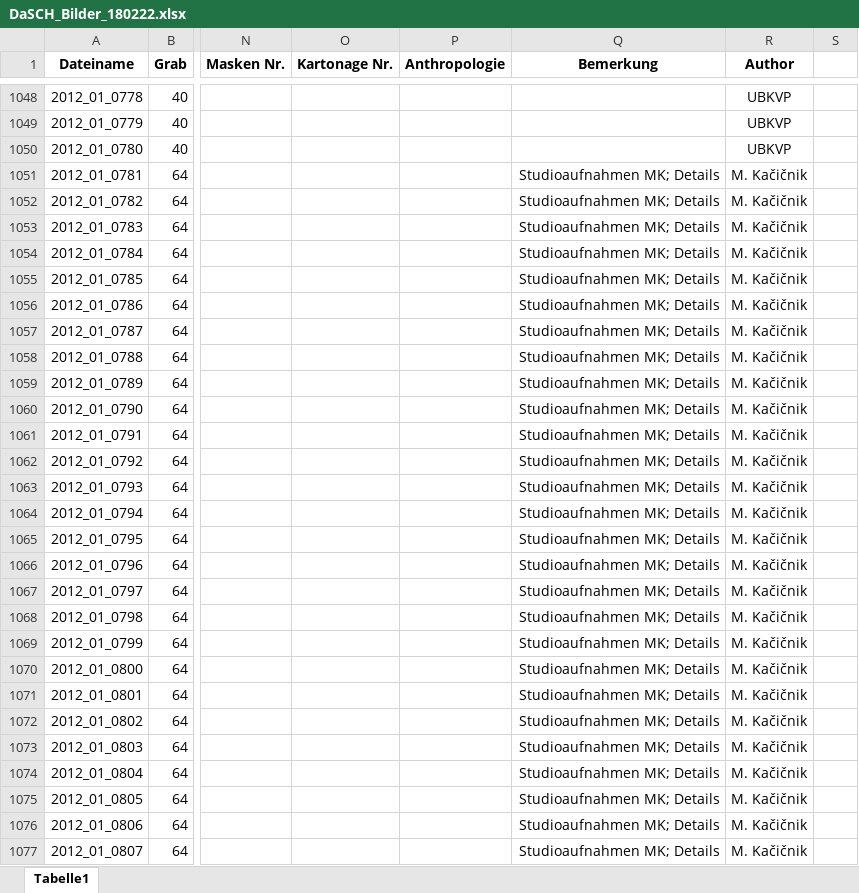
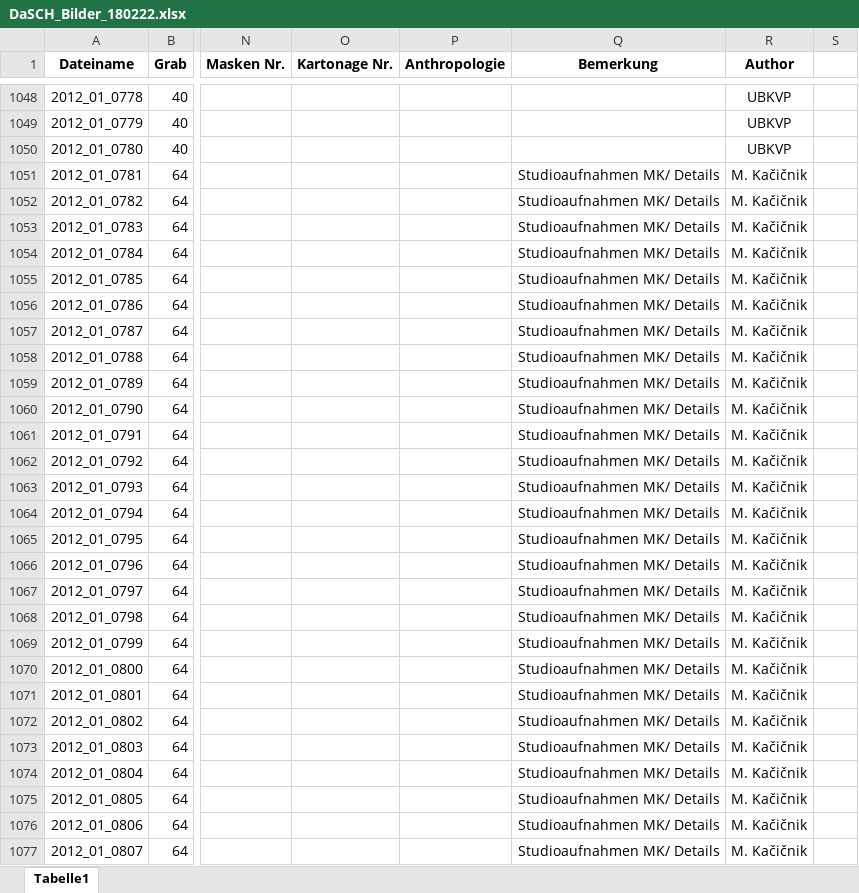
Before and after one commit to Elessar94/knora-py, an Excel workbook: tdk_Data/source_files/DaSCH_Bilder_180222.xlsx, sheet Tabelle1, drawn as a sheet; only a part is shown, gaps mark what is left out; values as stored, in another font and other column widths than the file's, no borders; the diff covers the shown part only; the diff names each change by its address in the sheet, - before the commit and + after, or states it on an @@ line.

```diff
--- a/tdk_Data/source_files/DaSCH_Bilder_180222.xlsx (sheet Tabelle1)
+++ b/tdk_Data/source_files/DaSCH_Bilder_180222.xlsx (sheet Tabelle1)
-Q1051:Q1077 (Bemerkung): Studioaufnahmen MK; Details
+Q1051:Q1077 (Bemerkung): Studioaufnahmen MK/ Details
```
Also changed, not shown: 1470 edited cells elsewhere in this sheet, 3 other files.
